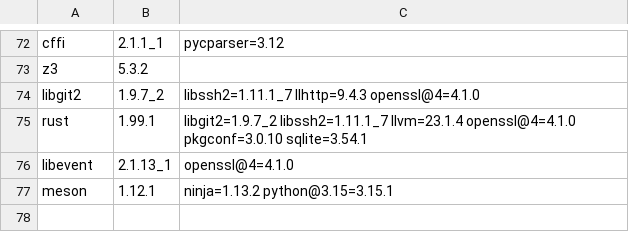
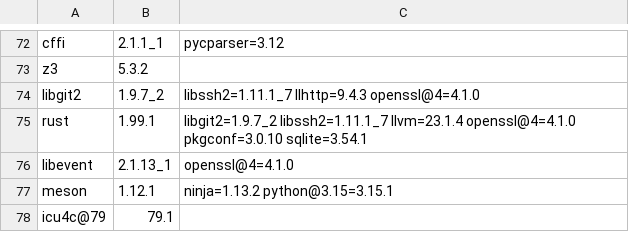
Before and after one commit to quyleanh/homebrew-tap, a TSV file: .github/bottle-deps.tsv, drawn as a sheet; only a part is shown, gaps mark what is left out; the diff names each change by its address in the sheet, - before the commit and + after, or states it on an @@ line.

```diff
--- a/.github/bottle-deps.tsv
+++ b/.github/bottle-deps.tsv
+row 78: icu4c@79 | 79.1
```
Also changed, not shown: .github/build-times.tsv, 1 other file.
